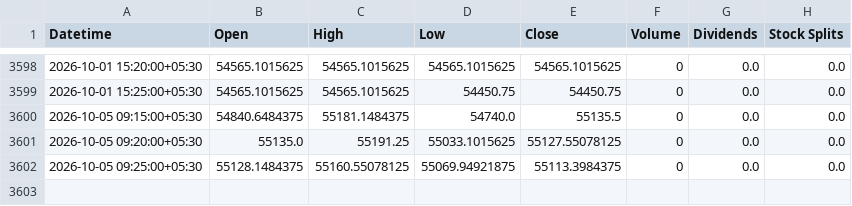
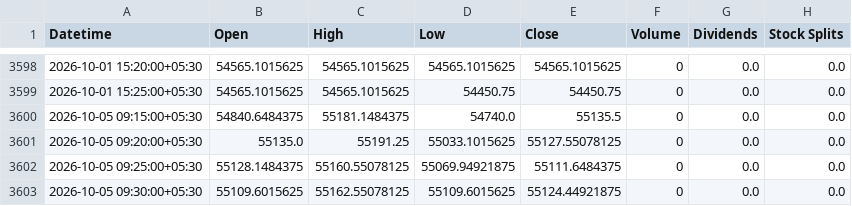
Before and after one commit to Hari8282/indian-market-predictor, a CSV file: data/yahoo_5m/BANKNIFTY_5m.csv, drawn as a sheet; only a part is shown, gaps mark what is left out.

Commit message:
Update BANKNIFTY 5m history (3602 rows)

```diff
--- a/data/yahoo_5m/BANKNIFTY_5m.csv
+++ b/data/yahoo_5m/BANKNIFTY_5m.csv
@@ -3601,2 +3601,3 @@ Datetime,Open,High,Low,Close,Volume,Dividends,Stock Splits
 2026-10-05 09:20:00+05:30,55135.0,55191.25,55033.1015625,55127.55078125,0,0.0,0.0
-2026-10-05 09:25:00+05:30,55128.1484375,55160.55078125,55069.94921875,55113.3984375,0,0.0,0.0
+2026-10-05 09:25:00+05:30,55128.1484375,55160.55078125,55069.94921875,55111.6484375,0,0.0,0.0
+2026-10-05 09:30:00+05:30,55109.6015625,55162.55078125,55109.6015625,55124.44921875,0,0.0,0.0
```
